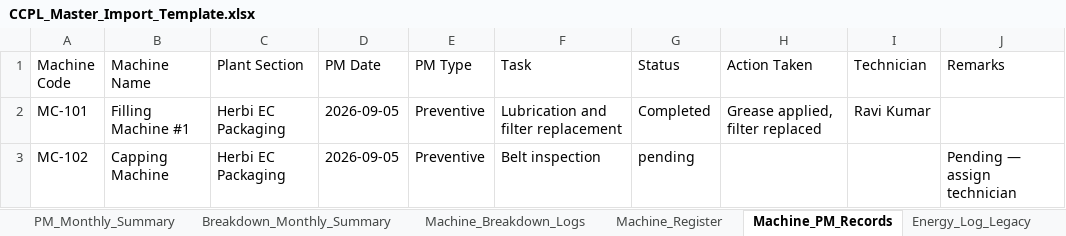
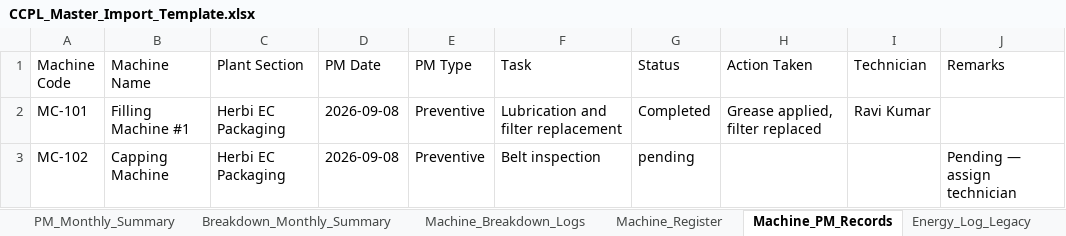
Before and after one commit to Prince-antil/maintenance-app, an Excel workbook: client/public/CCPL_Master_Import_Template.xlsx, sheet Machine_PM_Records, drawn as a sheet; values as stored, in another font and other column widths than the file's, no borders; the diff names each change by its address in the sheet, - before the commit and + after, or states it on an @@ line.

```diff
--- a/client/public/CCPL_Master_Import_Template.xlsx (sheet Machine_PM_Records)
+++ b/client/public/CCPL_Master_Import_Template.xlsx (sheet Machine_PM_Records)
-D2:D3 (PM Date): 2026-09-05
+D2:D3 (PM Date): 2026-09-08
```
Also changed, not shown: sheet PM_Monthly_Summary, sheet README, sheet Machine_Breakdown_Logs, sheet Energy_Daily_Solar, sheet Energy_Log_Legacy, sheet Energy_Daily_Utility, other sheet tabs, client/public/Master_Import_Template.xlsx, 12 other files.
